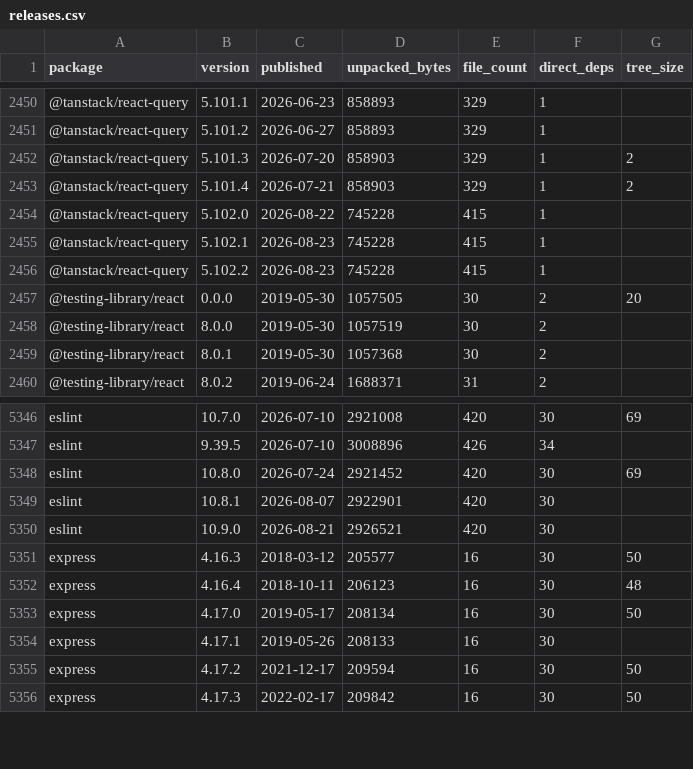
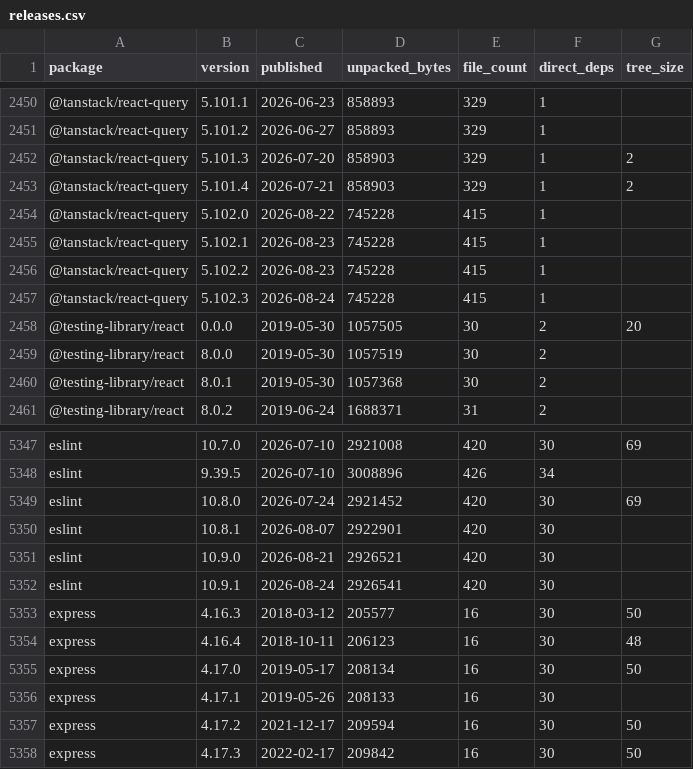
Before and after one commit to shwetankg07/great-consolidation, a CSV file: data/releases.csv, drawn as a sheet; only a part is shown, gaps mark what is left out; the diff names each change by its address in the sheet, - before the commit and + after, or states it on an @@ line.

Commit message:
2026-08-25: 83 packages, 2 new releases

```diff
--- a/data/releases.csv
+++ b/data/releases.csv
+row 2457: @tanstack/react-query | 5.102.3 | 2026-08-24 | 745228 | 415 | 1
+row 5352: eslint | 10.9.1 | 2026-08-24 | 2926541 | 420 | 30
```
Also changed, not shown: data/daily.csv, 3 other files.
